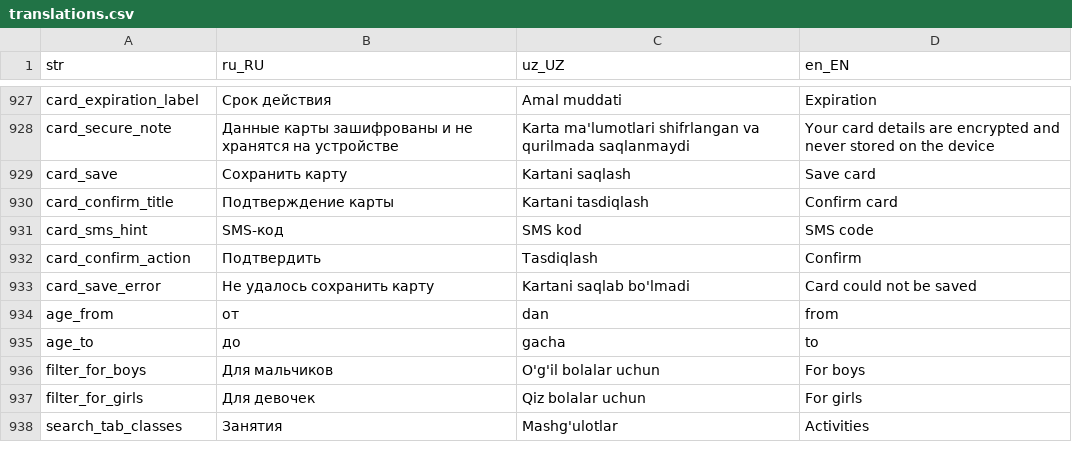
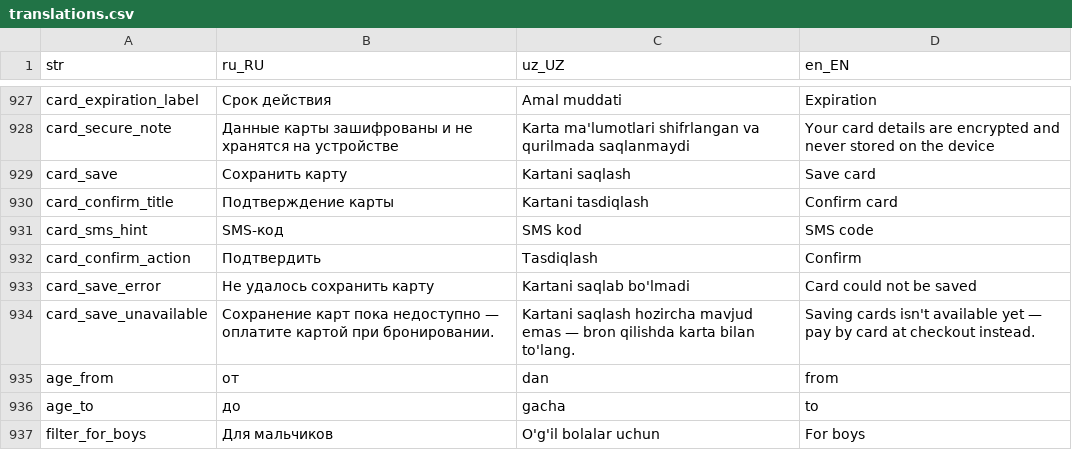
Before and after one commit to LUMI-PASS/lumi-mobile-app, a CSV file: assets/localization/translations.csv, drawn as a sheet; only a part is shown, gaps mark what is left out; the shorter side is filled out with more unchanged rows.

```diff
--- a/assets/localization/translations.csv
+++ b/assets/localization/translations.csv
@@ -933,2 +933,3 @@ card_confirm_action,Подтвердить,Tasdiqlash,Confirm
 card_save_error,Не удалось сохранить карту,Kartani saqlab bo'lmadi,Card could not be saved
+card_save_unavailable,"Сохранение карт пока недоступно — оплатите картой при бронировании.","Kartani saqlash hozircha mavjud emas — bron qilishda karta bilan to'lang.","Saving cards isn't available yet — pay by card at checkout instead."
 age_from,от,dan,from
```
Also changed, not shown: 4 other files.
